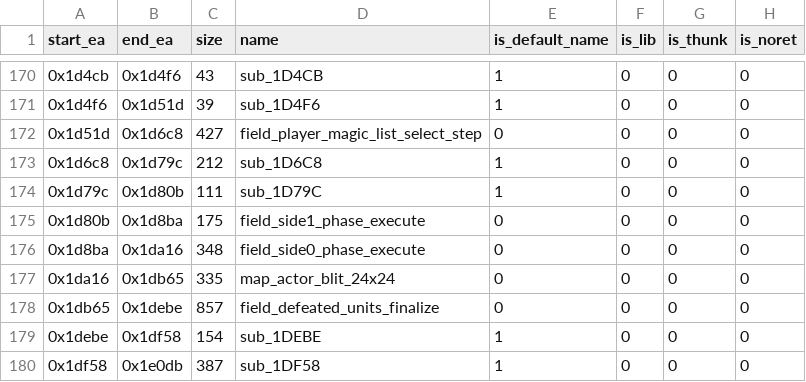
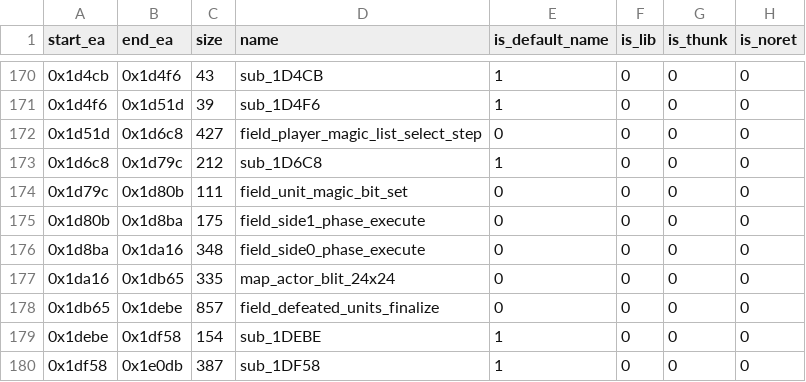
Before and after one commit to soarqin/fd2sdl, a TSV file: docs/generated/ida-canonical/fd2-functions.tsv, drawn as a sheet; only a part is shown, gaps mark what is left out; the diff covers the shown part only; the diff names each change by its address in the sheet, - before the commit and + after, or states it on an @@ line.

```diff
--- a/docs/generated/ida-canonical/fd2-functions.tsv
+++ b/docs/generated/ida-canonical/fd2-functions.tsv
-D174 (name): sub_1D79C
+D174 (name): field_unit_magic_bit_set
-E174 (is_default_name): 1
+E174 (is_default_name): 0
```
Also changed, not shown: 20 edited cells elsewhere in this file, docs/generated/ida-canonical/fd2-names.tsv, 54 other files.
